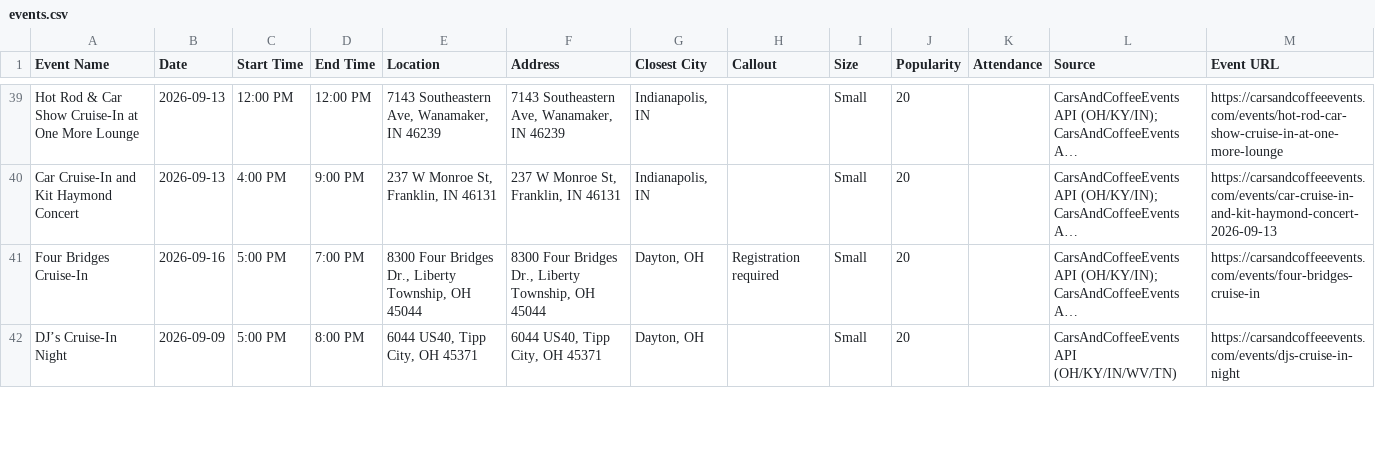
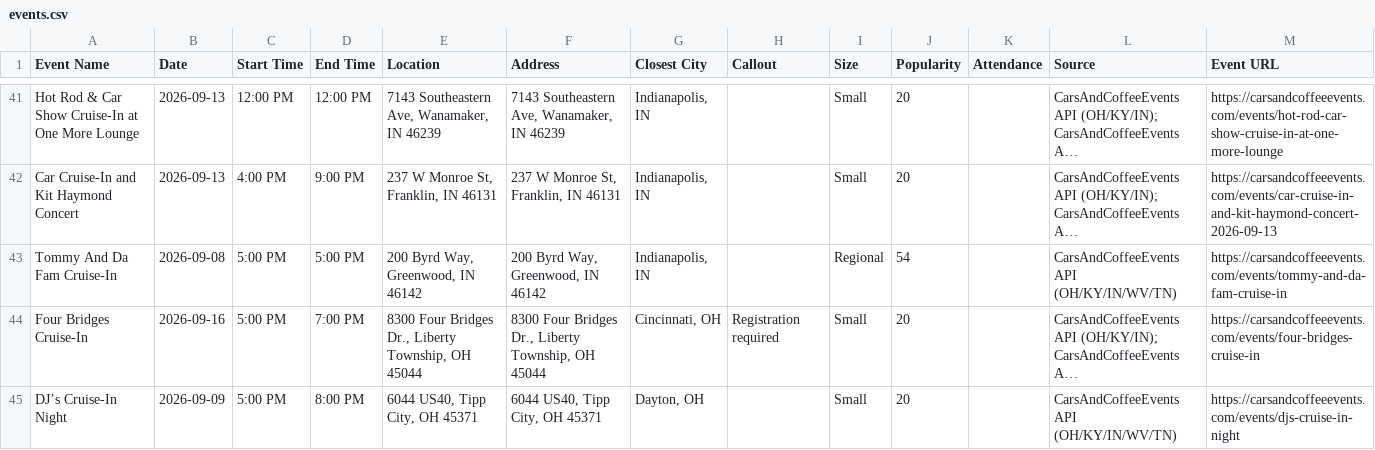
Before and after one commit to themessings/cincy-car-events, a CSV file: data/events.csv, drawn as a sheet; only a part is shown, gaps mark what is left out; long unchanged cells end in …; addresses are those after the commit; the diff covers the shown part only; the diff names each change by its address in the sheet, - before the commit and + after, or states it on an @@ line.

Commit message:
Update Cincinnati-area car events

```diff
--- a/data/events.csv
+++ b/data/events.csv
+row 43: Tommy And Da Fam Cruise-In | 2026-09-08 | 5:00 PM | 5:00 PM | 200 Byrd Way, Greenwood, IN 46142 | 200 Byrd Way, Greenwood, IN 46142 | Indianapolis, IN |  | Regional | 54 |  | CarsAndCoffeeEvents API (OH/KY/IN/WV/TN) | https://carsandcoffeeevents.com/events/tommy-and-da-fam-cruise-in
-G44 (Closest City): Dayton, OH
+G44 (Closest City): Cincinnati, OH
```
Also changed, not shown: 5 added rows and 6 edited cells elsewhere in this file, 5 other files.
